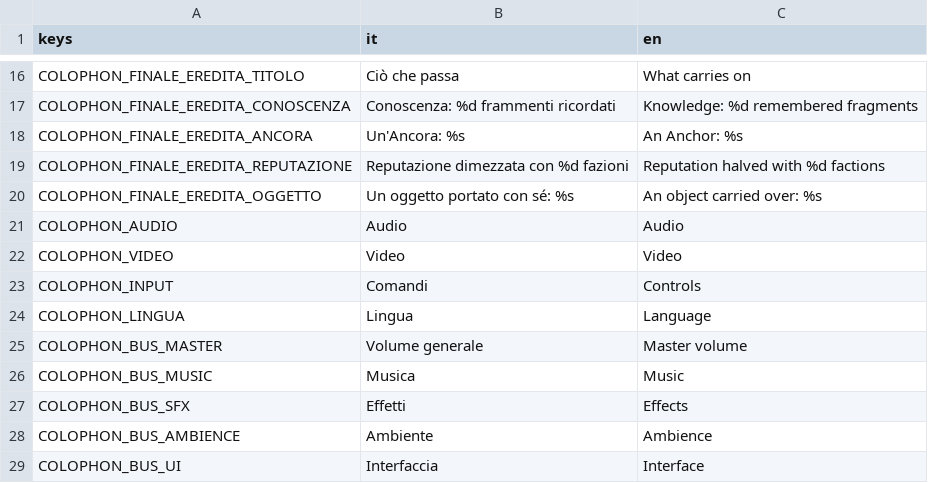
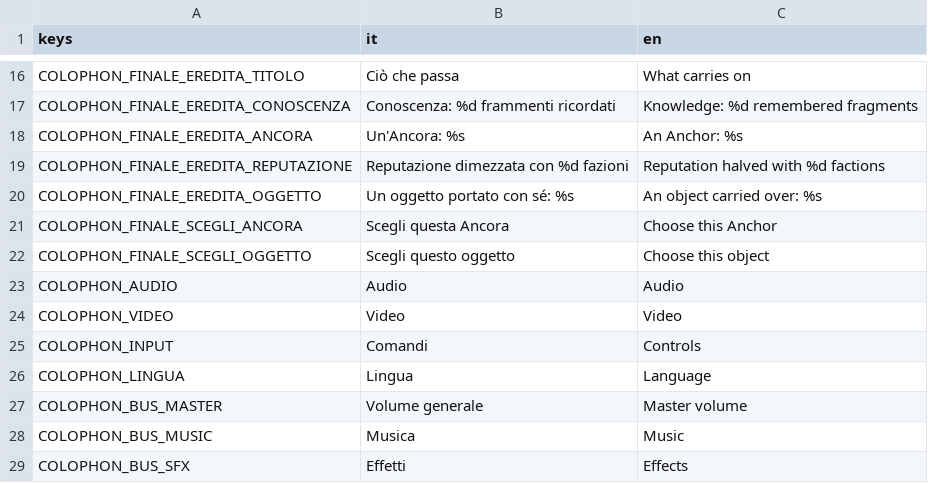
Before and after one commit to YasserOudabashi/mirwada, a CSV file: assets/i18n/strings.csv, drawn as a sheet; only a part is shown, gaps mark what is left out; the shorter side is filled out with more unchanged rows; the diff names each change by its address in the sheet, - before the commit and + after, or states it on an @@ line.

```diff
--- a/assets/i18n/strings.csv
+++ b/assets/i18n/strings.csv
+row 21: COLOPHON_FINALE_SCEGLI_ANCORA | Scegli questa Ancora | Choose this Anchor
+row 22: COLOPHON_FINALE_SCEGLI_OGGETTO | Scegli questo oggetto | Choose this object
```
Also changed, not shown: 11 other files.
